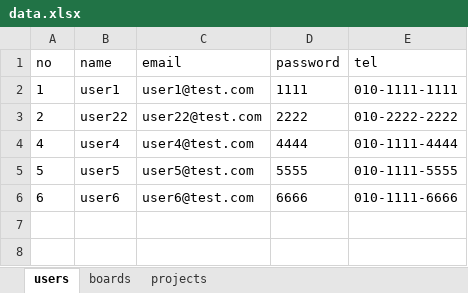
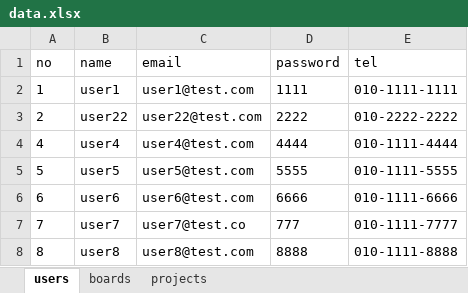
Before and after one commit to chocolithm/bitcamp-mystudy, an Excel workbook: myapp/app/data.xlsx, sheet users, drawn as a sheet; values as stored, in another font and other column widths than the file's, no borders; the diff names each change by its address in the sheet, - before the commit and + after, or states it on an @@ line.

```diff
--- a/myapp/app/data.xlsx (sheet users)
+++ b/myapp/app/data.xlsx (sheet users)
+row 7: 7 | user7 | user7@test.co | 777 | 010-1111-7777
+row 8: 8 | user8 | user8@test.com | 8888 | 010-1111-8888
```
Also changed, not shown: sheet boards, sheet projects, 59 other files.
